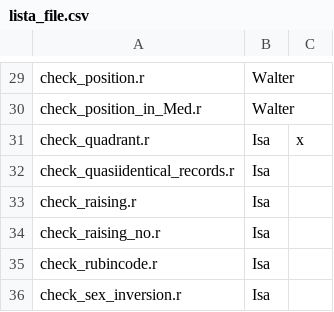
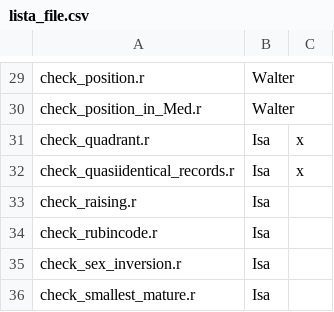
Before and after one commit to COISPA/RoME, a CSV file: lista_file.csv, drawn as a sheet; only a part is shown, gaps mark what is left out; the shorter side is filled out with more unchanged rows.

```diff
--- a/lista_file.csv
+++ b/lista_file.csv
@@ -31,5 +31,4 @@ check_position_in_Med.r;Walter;
 check_quadrant.r;Isa;x
-check_quasiidentical_records.r;Isa;
+check_quasiidentical_records.r;Isa;x
 check_raising.r;Isa;
-check_raising_no.r;Isa;
 check_rubincode.r;Isa;
```
Also changed, not shown: 2 other files.
